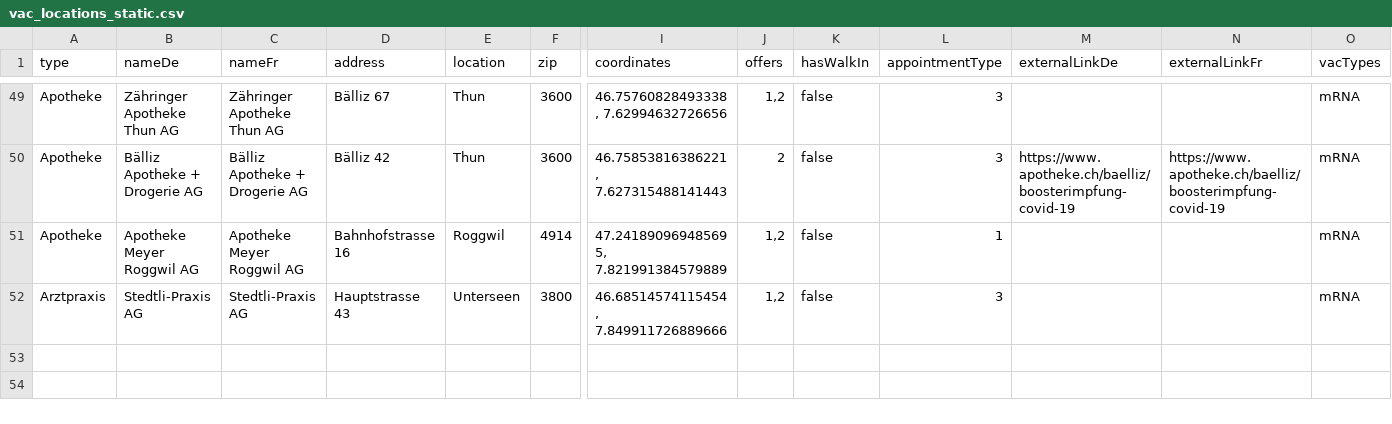
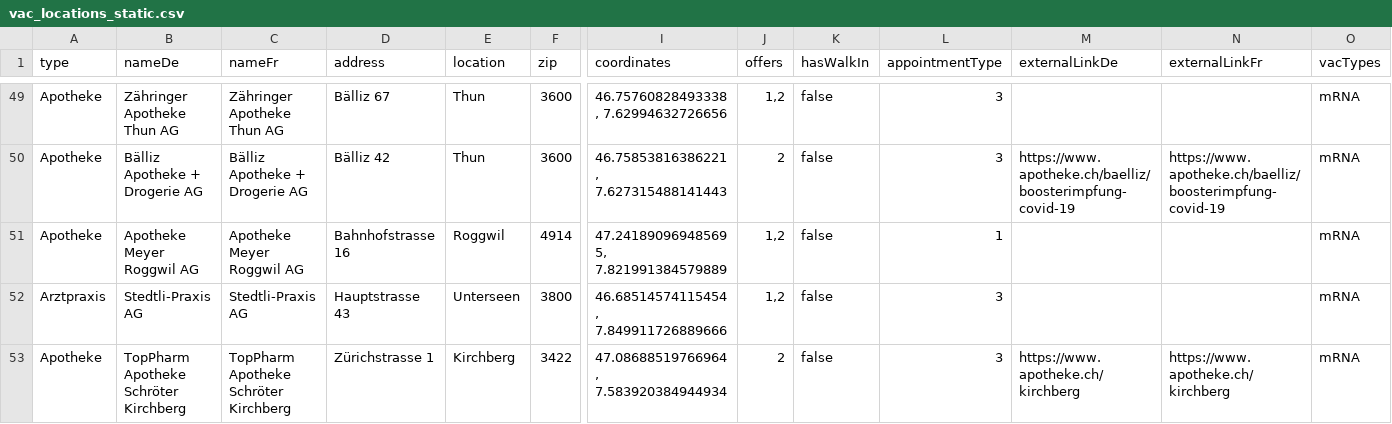
Before and after one commit to openDataBE/VacOffer, a CSV file: vac_locations_static.csv, drawn as a sheet; only a part is shown, gaps mark what is left out; rows hold the shown columns only; the diff names each change by its address in the sheet, - before the commit and + after, or states it on an @@ line.

Commit message:
Update vac_locations_static.csv
add Kirchberg TopPharm Apotheke

```diff
--- a/vac_locations_static.csv
+++ b/vac_locations_static.csv
+row 53: Apotheke | TopPharm Apotheke Schröter Kirchberg | TopPharm Apotheke Schröter Kirchberg | Zürichstrasse 1 | Kirchberg | 3422 | 47.08688519766964, 7.583920384944934 | 2 | false | 3 | https://www.apotheke.ch/kirchberg | https://www.apotheke.ch/kirchberg | mRNA
```
